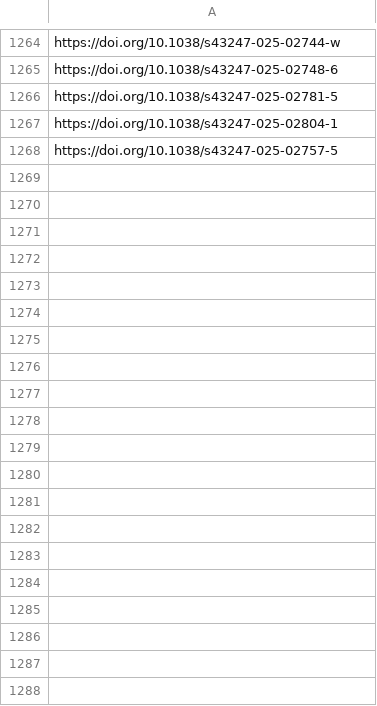
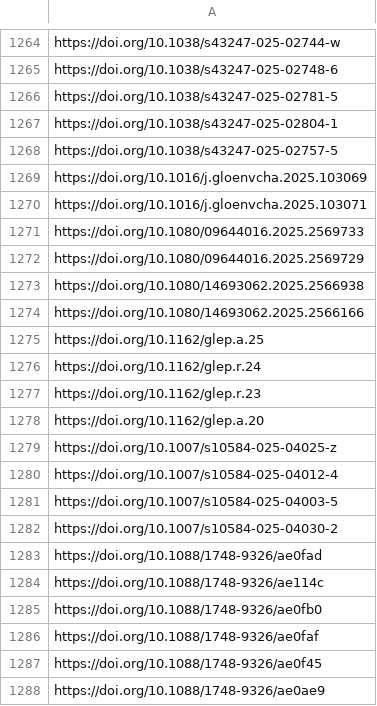
Before and after one commit to sumtxt/picnic, a CSV file: memory/environmental_and_climate_politics_studies_urls.csv, drawn as a sheet; only a part is shown, gaps mark what is left out; the diff covers the shown part only.

```diff
--- a/memory/environmental_and_climate_politics_studies_urls.csv
+++ b/memory/environmental_and_climate_politics_studies_urls.csv
@@ -1268 +1268,21 @@ https://doi.org/10.1038/s43247-025-02804-1
 https://doi.org/10.1038/s43247-025-02757-5
+https://doi.org/10.1016/j.gloenvcha.2025.103069
+https://doi.org/10.1016/j.gloenvcha.2025.103071
+https://doi.org/10.1080/09644016.2025.2569733
+https://doi.org/10.1080/09644016.2025.2569729
+https://doi.org/10.1080/14693062.2025.2566938
+https://doi.org/10.1080/14693062.2025.2566166
+https://doi.org/10.1162/glep.a.25
+https://doi.org/10.1162/glep.r.24
+https://doi.org/10.1162/glep.r.23
+https://doi.org/10.1162/glep.a.20
+https://doi.org/10.1007/s10584-025-04025-z
+https://doi.org/10.1007/s10584-025-04012-4
+https://doi.org/10.1007/s10584-025-04003-5
+https://doi.org/10.1007/s10584-025-04030-2
+https://doi.org/10.1088/1748-9326/ae0fad
+https://doi.org/10.1088/1748-9326/ae114c
+https://doi.org/10.1088/1748-9326/ae0fb0
+https://doi.org/10.1088/1748-9326/ae0faf
+https://doi.org/10.1088/1748-9326/ae0f45
+https://doi.org/10.1088/1748-9326/ae0ae9
```
Also changed, not shown: 30 added rows elsewhere in this file, memory/communication_urls.csv, memory/economics_urls.csv, 13 other files.
